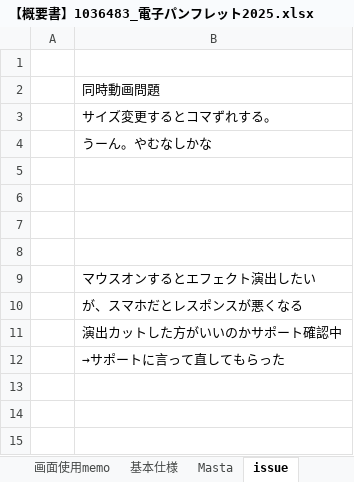
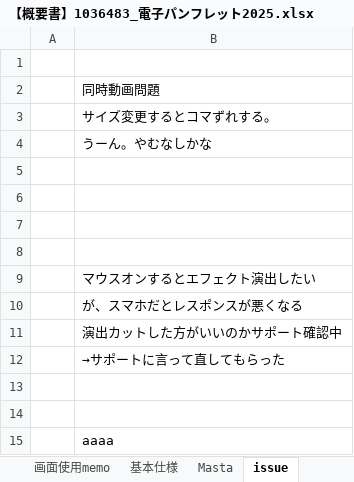
Before and after one commit to yamatojiy/DocHub, an Excel workbook: 1036483_熊本電子ビジネス専門学校 電子パンフレット/【概要書】1036483_電子パンフレット2025.xlsx, sheet issue, drawn as a sheet; values as stored, in another font and other column widths than the file's, no borders; the diff names each change by its address in the sheet, - before the commit and + after, or states it on an @@ line.

```diff
--- a/1036483_熊本電子ビジネス専門学校 電子パンフレット/【概要書】1036483_電子パンフレット2025.xlsx (sheet issue)
+++ b/1036483_熊本電子ビジネス専門学校 電子パンフレット/【概要書】1036483_電子パンフレット2025.xlsx (sheet issue)
+row 13: (empty)
+row 14: (empty)
+row 15:  | aaaa
```
Also changed, not shown: sheet Interactive List (2).
